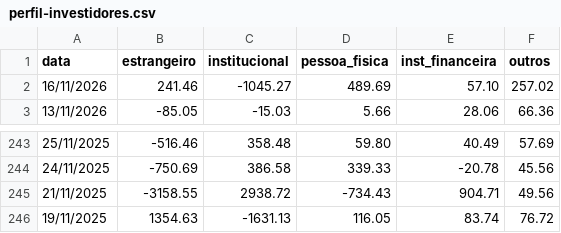
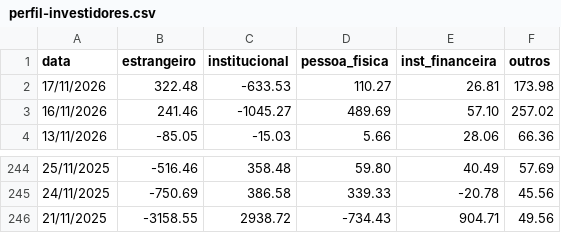
Before and after one commit to flowtradelab/flow, a CSV file: perfil-investidores/perfil-investidores.csv, drawn as a sheet; only a part is shown, gaps mark what is left out; removed rows and columns are numbered as before the commit, all else as after; the diff names each change by its address in the sheet, - before the commit and + after, or states it on an @@ line.

```diff
--- a/perfil-investidores/perfil-investidores.csv
+++ b/perfil-investidores/perfil-investidores.csv
+row 2: 17/11/2026 | 322.48 | -633.53 | 110.27 | 26.81 | 173.98
-row 246: 19/11/2025 | 1354.63 | -1631.13 | 116.05 | 83.74 | 76.72
```
